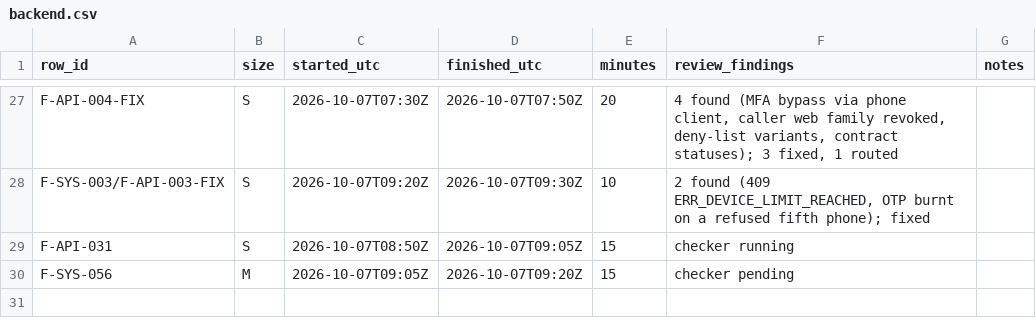
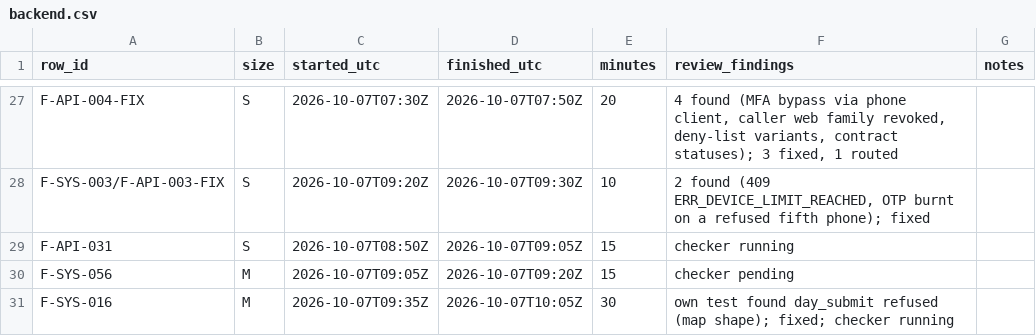
Before and after one commit to asefameerador96-ctrl/Aron-Pro-Max, a CSV file: docs/status/backend.csv, drawn as a sheet; only a part is shown, gaps mark what is left out.

```diff
--- a/docs/status/backend.csv
+++ b/docs/status/backend.csv
@@ -30 +30,2 @@ F-API-031,S,2026-10-07T08:50Z,2026-10-07T09:05Z,15,"checker running",""
 F-SYS-056,M,2026-10-07T09:05Z,2026-10-07T09:20Z,15,"checker pending",""
+F-SYS-016,M,2026-10-07T09:35Z,2026-10-07T10:05Z,30,"own test found day_submit refused (map shape); fixed; checker running",""
```
Also changed, not shown: 1 other file.
